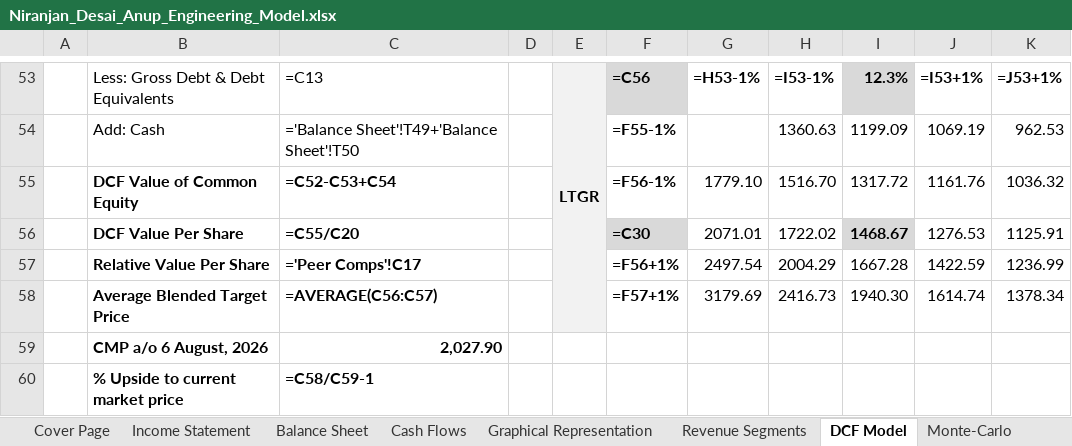
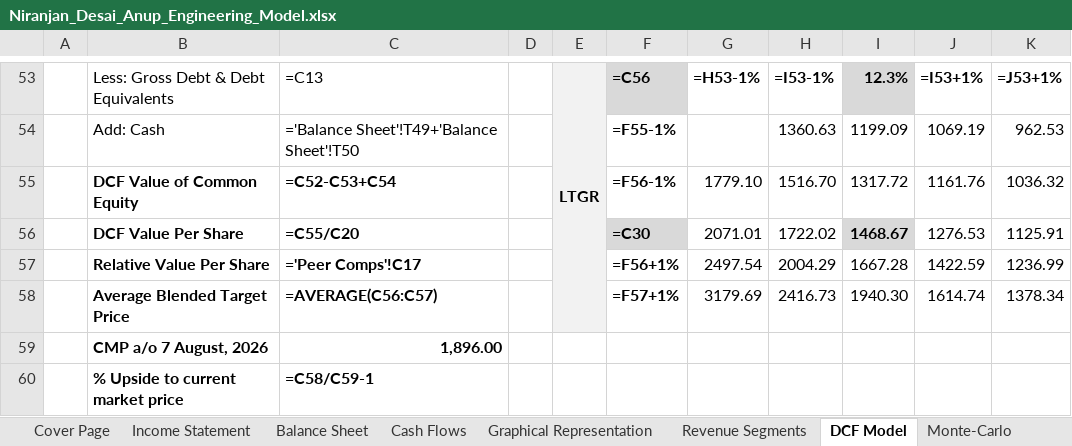
Before and after one commit to Nnd1106/anup-engineering-model, an Excel workbook: Niranjan_Desai_Anup_Engineering_Model.xlsx, sheet DCF Model, drawn as a sheet; only a part is shown, gaps mark what is left out; values as stored, in another font and other column widths than the file's, no borders; formulas without a stored value are shown as written; conditional formats not drawn; removed rows and columns are numbered as before the commit, all else as after; the diff names each change by its address in the sheet, - before the commit and + after, or states it on an @@ line.

```diff
--- a/Niranjan_Desai_Anup_Engineering_Model.xlsx (sheet DCF Model)
+++ b/Niranjan_Desai_Anup_Engineering_Model.xlsx (sheet DCF Model)
-row 59:  | CMP a/o 6 August, 2026 | 2,027.90
+row 59:  | CMP a/o 7 August, 2026 | 1,896.00
```
Also changed, not shown: sheet Peer Data, 1 other file.
